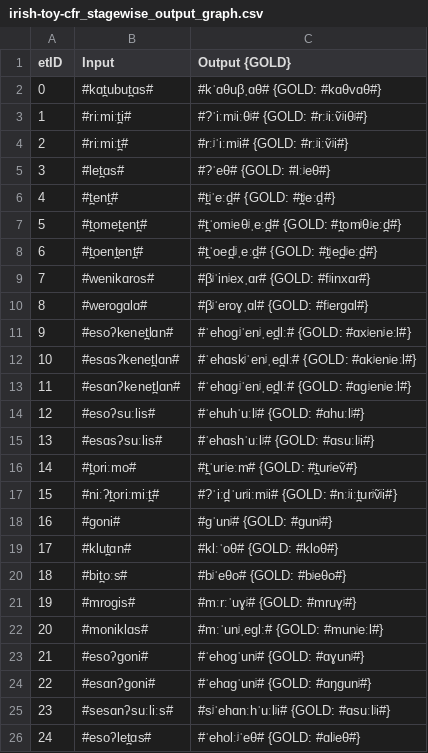
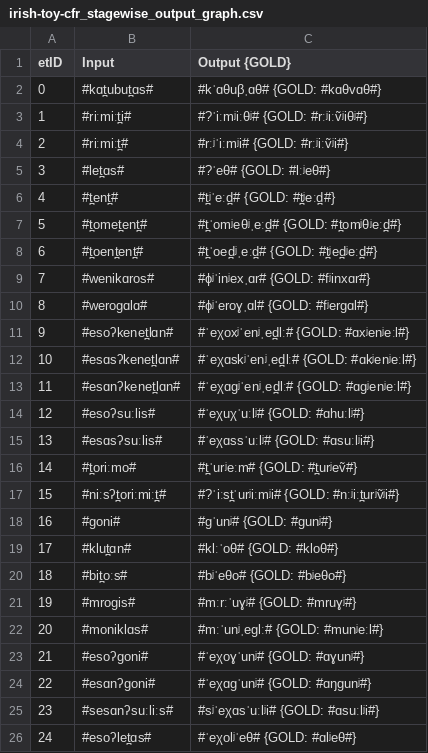
Before and after one commit to clmarr/irish-toy-cfr, a CSV file: irish-toy-cfr_stagewise_output_graph.csv, drawn as a sheet.

```diff
--- a/irish-toy-cfr_stagewise_output_graph.csv
+++ b/irish-toy-cfr_stagewise_output_graph.csv
@@ -8,11 +8,11 @@ etID  | Input | Output {GOLD}
 6      | #t̪oent̪ent̪# | #t̪ˈoed̪ʲˌeːd̪# {GOLD: #t̪ʲed̪ʲeːd̪#}
-7      | #wenikɑros# | #βʲˈinʲexˌɑr# {GOLD: #fʲinxɑr#}
-8      | #weroɡɑlɑ# | #βʲˈeroɣˌɑl# {GOLD: #fʲerɡɑl#}
-9      | #esoʔkenet̪lɑn# | #ˈehoɡʲˈenʲˌed̪lː# {GOLD: #ɑxʲenʲeːl#}
-10     | #esɑsʔkenet̪lɑn# | #ˈehɑskʲˈenʲˌed̪lː# {GOLD: #ɑkʲenʲeːl#}
-11     | #esɑnʔkenet̪lɑn# | #ˈehɑɡʲˈenʲˌed̪lː# {GOLD: #ɑɡʲenʲeːl#}
-12     | #esoʔsuːlis# | #ˈehuhˈuːlʲ# {GOLD: #ɑhuːlʲ#}
-13     | #esɑsʔsuːlis# | #ˈehɑshˈuːlʲ# {GOLD: #ɑsuːlʲi#}
+7      | #wenikɑros# | #ɸʲˈinʲexˌɑr# {GOLD: #fʲinxɑr#}
+8      | #weroɡɑlɑ# | #ɸʲˈeroɣˌɑl# {GOLD: #fʲerɡɑl#}
+9      | #esoʔkenet̪lɑn# | #ˈeχoxʲˈenʲˌed̪lː# {GOLD: #ɑxʲenʲeːl#}
+10     | #esɑsʔkenet̪lɑn# | #ˈeχɑskʲˈenʲˌed̪lː# {GOLD: #ɑkʲenʲeːl#}
+11     | #esɑnʔkenet̪lɑn# | #ˈeχɑɡʲˈenʲˌed̪lː# {GOLD: #ɑɡʲenʲeːl#}
+12     | #esoʔsuːlis# | #ˈeχuχˈuːlʲ# {GOLD: #ɑhuːlʲ#}
+13     | #esɑsʔsuːlis# | #ˈeχɑssˈuːlʲ# {GOLD: #ɑsuːlʲi#}
 14     | #t̪oriːmo# | #t̪ˈurʲeːm# {GOLD: #t̪urʲeṽ#}
-15     | #niːʔt̪oriːmiːt̪# | #?ˈiːd̪ˈurʲiːmʲi# {GOLD: #nːʲiːt̪urʲṽʲi#}
+15     | #niːsʔt̪oriːmiːt̪# | #?ˈiːst̪ˈurʲiːmʲi# {GOLD: #nːʲiːt̪urʲṽʲi#}
 16     | #ɡoni# | #ɡˈunʲ# {GOLD: #ɡunʲ#}
@@ -22,5 +22,5 @@ etID  | Input | Output {GOLD}
 20     | #moniklɑs# | #mːˈunʲˌeɡlː# {GOLD: #munʲeːl#}
-21     | #esoʔɡoni# | #ˈehoɡˈunʲ# {GOLD: #ɑɣunʲ#}
-22     | #esɑnʔɡoni# | #ˈehɑɡˈunʲ# {GOLD: #ɑŋɡunʲ#}
-23     | #sesɑnʔsuːliːs# | #sʲˈehɑnːhˈuːlʲi# {GOLD: #ɑsuːlʲi#}
-24     | #esoʔlet̪ɑs# | #ˈeholːʲˈeθ# {GOLD: #ɑlʲeθ#}
+21     | #esoʔɡoni# | #ˈeχoɣˈunʲ# {GOLD: #ɑɣunʲ#}
+22     | #esɑnʔɡoni# | #ˈeχɑɡˈunʲ# {GOLD: #ɑŋɡunʲ#}
+23     | #sesɑnʔsuːliːs# | #sʲˈeχɑsˈuːlʲi# {GOLD: #ɑsuːlʲi#}
+24     | #esoʔlet̪ɑs# | #ˈeχolʲˈeθ# {GOLD: #ɑlʲeθ#}
```
Also changed, not shown: irish-toy-cfr_rulewise_output_graph.csv, 28 other files.
